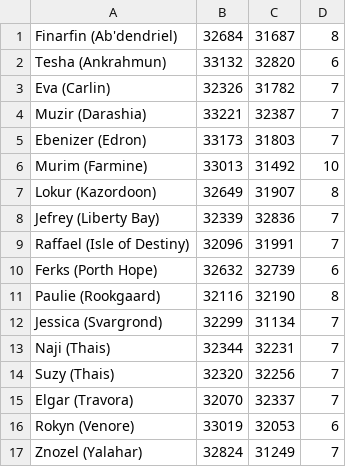
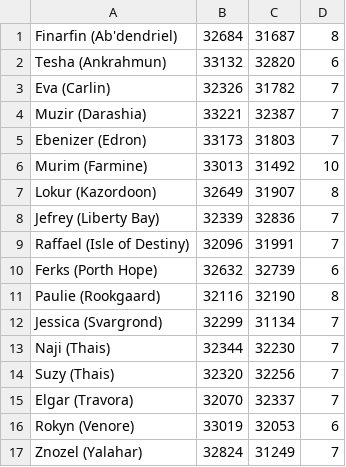
Before and after one commit to Wisling/tibiaauto, a CSV file: mods/tibiaauto-bankers.csv, drawn as a sheet.

Commit message:
Enhancements:  Tibia Auto: updated for Tibia 10.38  Seller: Added option to suggest how much banker should withdraw based on items needing to be purchased.  Banker: Changed the 'Withdraw up to keep on hand' to 'Always have Keep on Hand' and removed dependence on seller.  Seller, Banker: Added 5 second timeout after banking or selling before starting again.  Cavebot: Loot from floor constantly looks for items to pick up that are <= 1 sqm.  Login: Does not keep trying to log in after wrong password is entered.  Map Research: Movable, blocking objects no longer cause mapper to research them as blocking unless they are in the way.
Defects:
 Login: Made backpack opener work only for non-premium accounts(for now until I can allow users to minimize premium ad windows)
 Auto Go/Log: Character not moved alarm only activates when online.
 Seller, Banker: No longer stops by these if it has nothing to do there.
 Cavebot: Fixed 'Loot from floor' bug that removed certain items from list of looted items.
 Cavebot: Made looting from floor more aggressive, but still avoids being led away with items.
 Cavebot: Fixed bug causing bot to infrequently attack twice in a row quickly.
 Login: Removed lag for logging in when Login window has never been opened.  Status messages start from when window is opened.
 Login: Fixed error with mutex not being freed and holding up all other clients.
 Spellcaster: Added login check to not send spells when not logged in.

```diff
--- a/mods/tibiaauto-bankers.csv
+++ b/mods/tibiaauto-bankers.csv
@@ -12,3 +12,3 @@ Paulie (Rookgaard),32116,32190,8
 Jessica (Svargrond),32299,31134,7
-Naji (Thais),32344,32231,7
+Naji (Thais),32344,32230,7
 Suzy (Thais),32320,32256,7
```
Also changed, not shown: 25 other files.
